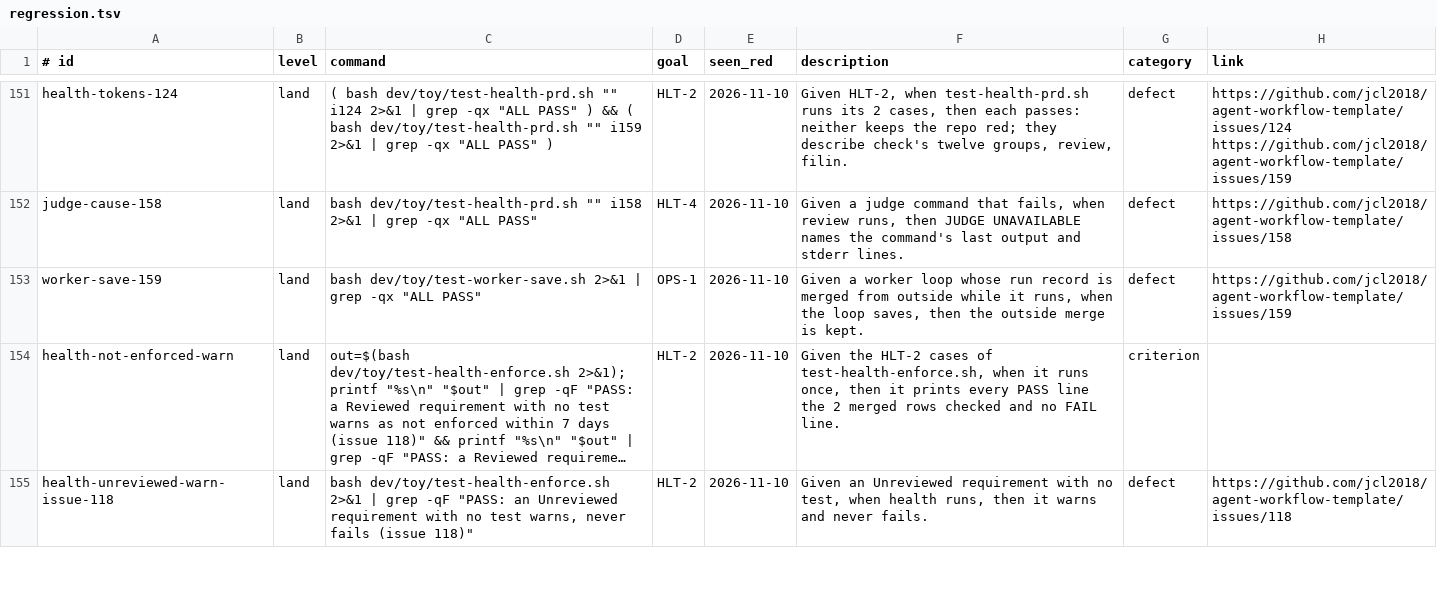
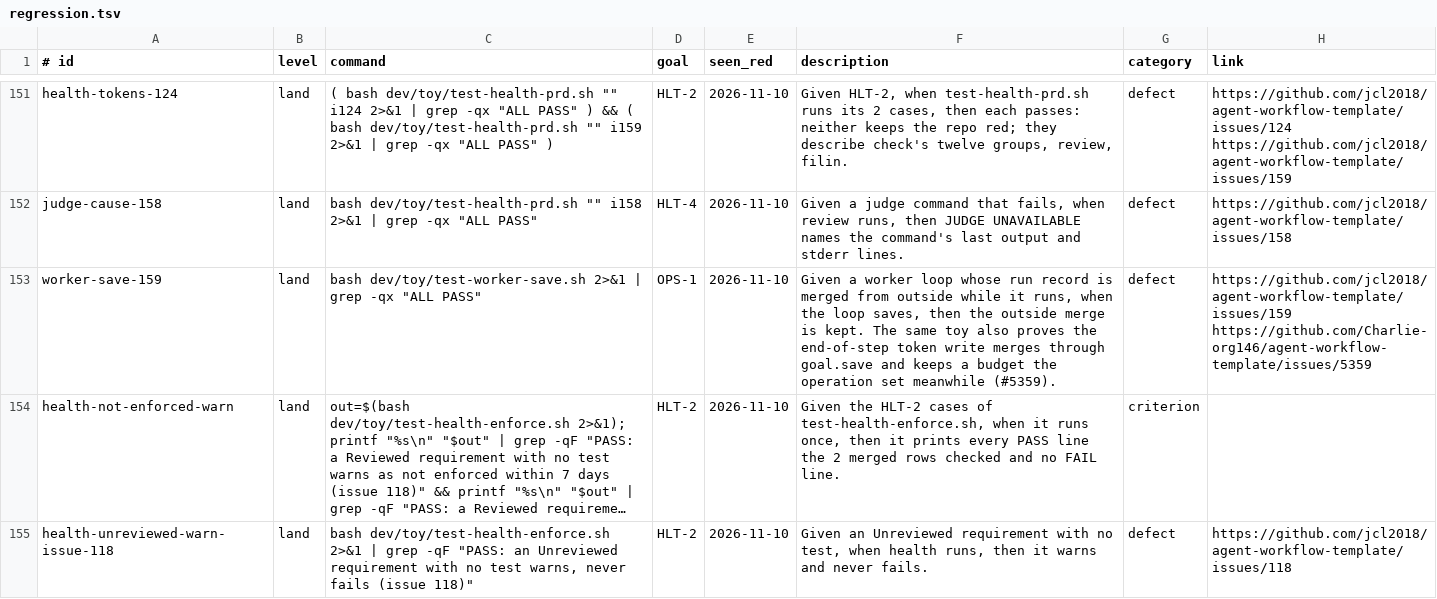
Before and after one commit to Charlie-org146/agent-workflow-template, a TSV file: .loop/regression.tsv, drawn as a sheet; only a part is shown, gaps mark what is left out; long unchanged cells end in …; the diff covers the shown part only; the diff names each change by its address in the sheet, - before the commit and + after, or states it on an @@ line.

```diff
--- a/.loop/regression.tsv
+++ b/.loop/regression.tsv
-F153 (description): …is kept.
+F153 (description): …is kept. The same toy also proves the end-of-step token write merges through goal.save and keeps a budget the operation set meanwhile (#5359).
-H153 (link): https://github.com/jcl2018/agent-workflow-template/issues/159
+H153 (link): https://github.com/jcl2018/agent-workflow-template/issues/159 https://github.com/Charlie-org146/agent-workflow-template/issues/5359
```
Also changed, not shown: 1 removed row elsewhere in this file, 3 other files.
